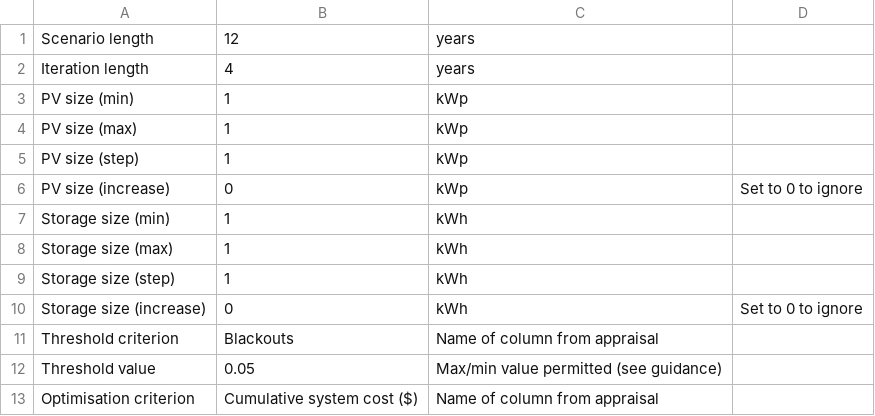
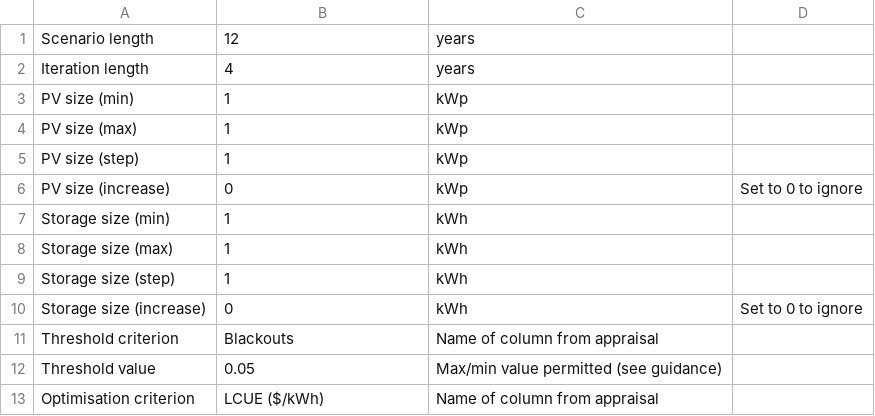
Before and after one commit to CLOVER-energy/CLOVER, a CSV file: Locations/Bahraich/Optimisation/Optimisation inputs.csv, drawn as a sheet.

Commit message:
Update Optimisation inputs.csv

```diff
--- a/Locations/Bahraich/Optimisation/Optimisation inputs.csv
+++ b/Locations/Bahraich/Optimisation/Optimisation inputs.csv
@@ -12,2 +12,2 @@ Threshold criterion,Blackouts,Name of column from appraisal,
 Threshold value,0.05,Max/min value permitted (see guidance),
-Optimisation criterion,Cumulative system cost ($),Name of column from appraisal,
+Optimisation criterion,LCUE ($/kWh),Name of column from appraisal,
```
